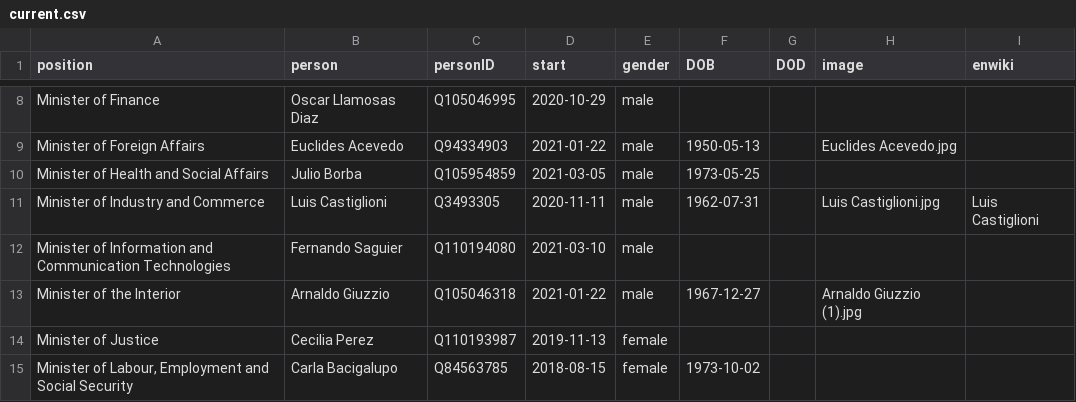
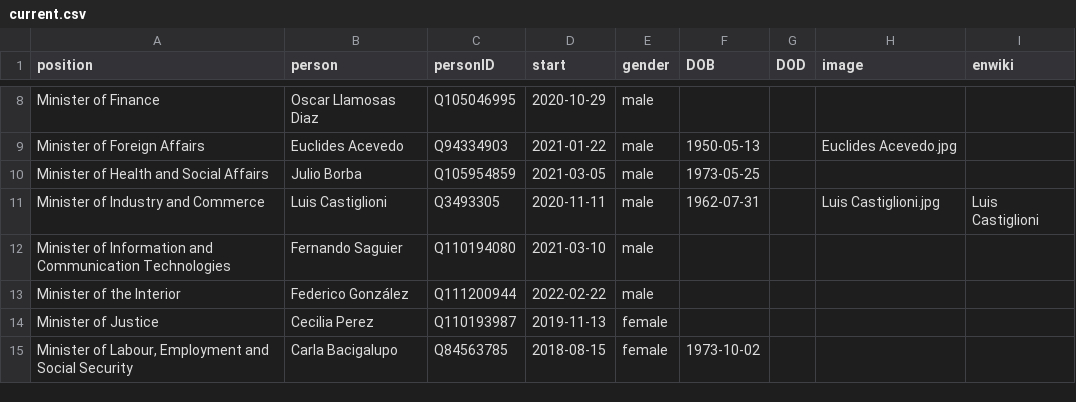
Before and after one commit to every-politician-scrapers/paraguay-ministers, a CSV file: html/current.csv, drawn as a sheet; only a part is shown, gaps mark what is left out.

```diff
--- a/html/current.csv
+++ b/html/current.csv
@@ -12,3 +12,3 @@ Minister of Industry and Commerce,Luis Castiglioni,Q3493305,2020-11-11,male,1962
 Minister of Information and Communication Technologies,Fernando Saguier,Q110194080,2021-03-10,male,,,,
-Minister of the Interior,Arnaldo Giuzzio,Q105046318,2021-01-22,male,1967-12-27,,Arnaldo Giuzzio (1).jpg,
+Minister of the Interior,Federico González,Q111200944,2022-02-22,male,,,,
 Minister of Justice,Cecilia Perez,Q110193987,2019-11-13,female,,,,
```
Also changed, not shown: html/holders21.csv, 1 other file.
